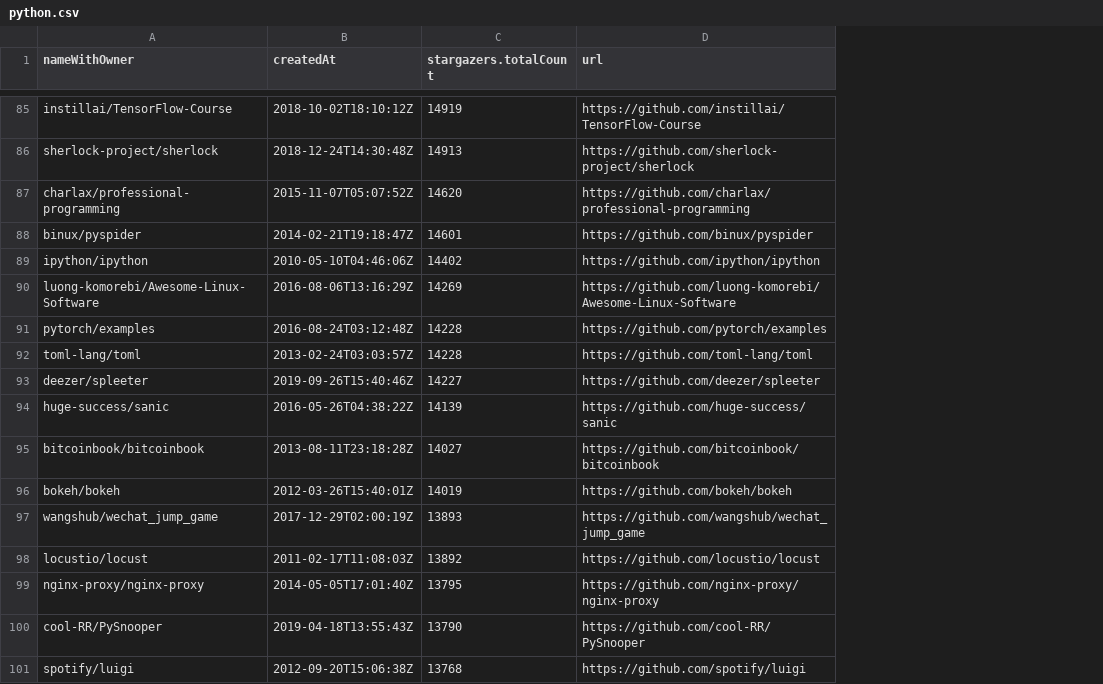
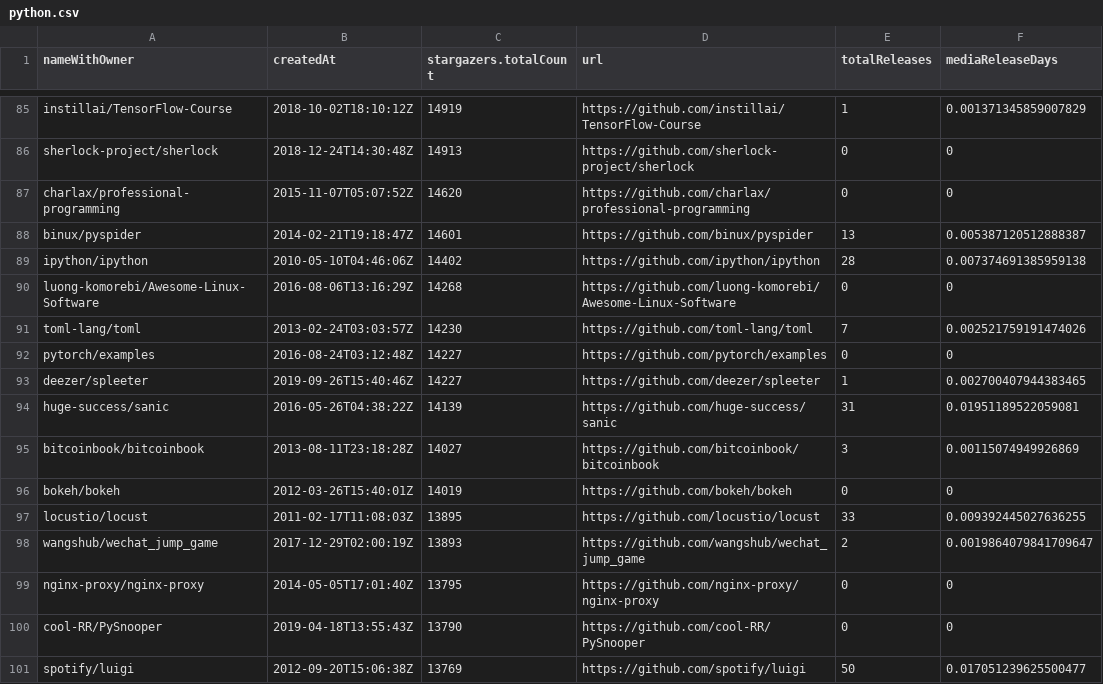
Before and after one commit to CaiqueR/lab3-medicao, a CSV file: csv/python.csv, drawn as a sheet; only a part is shown, gaps mark what is left out; removed rows and columns are numbered as before the commit, all else as after; the diff covers the shown part only; the diff names each change by its address in the sheet, - before the commit and + after, or states it on an @@ line.

Commit message:
media Releases

```diff
--- a/csv/python.csv
+++ b/csv/python.csv
+column E (totalReleases), rows 85-91: 1 | 0 | 0 | 13 | 28 | 0 | 7; rows 93-96: 1 | 31 | 3 | 0; rows 98-101: 2 | 0 | 0 | 50
+column F (mediaReleaseDays), rows 85-91: 0.001371345859007829 | 0 | 0 | 0.005387120512888387 | 0.007374691385959138 | 0 | 0.002521759191474026; rows 93-96: 0.002700407944383465 | 0.01951189522059081 | 0.00115074949926869 | 0; rows 98-101: 0.0019864079841709647 | 0 | 0 | 0.017051239625500477
-C90 (stargazers.totalCount): 14269
+C90 (stargazers.totalCount): 14268
-row 91: pytorch/examples | 2016-08-24T03:12:48Z | 14228 | https://github.com/pytorch/examples
-C91 (stargazers.totalCount): 14228
+C91 (stargazers.totalCount): 14230
+row 92: pytorch/examples | 2016-08-24T03:12:48Z | 14227 | https://github.com/pytorch/examples | 0 | 0
+row 97: locustio/locust | 2011-02-17T11:08:03Z | 13895 | https://github.com/locustio/locust | 33 | 0.009392445027636255
-row 98: locustio/locust | 2011-02-17T11:08:03Z | 13892 | https://github.com/locustio/locust
-C101 (stargazers.totalCount): 13768
+C101 (stargazers.totalCount): 13769
```
Also changed, not shown: 49 edited cells elsewhere in this file, csv/java.csv, 1 other file.
